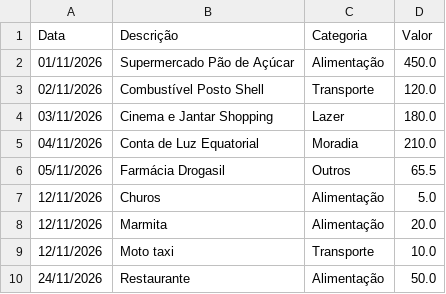
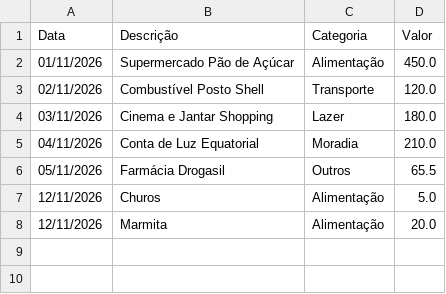
Before and after one commit to marcosvinic1910-cloud/Sistemas-Web-de-Finan-as-Pessoais, a CSV file: Ricardo/despesas.csv, drawn as a sheet.

```diff
--- a/Ricardo/despesas.csv
+++ b/Ricardo/despesas.csv
@@ -8,3 +8 @@ Data,Descrição,Categoria,Valor
 12/11/2026,Marmita,Alimentação,20.0
-12/11/2026,Moto taxi,Transporte,10.0
-24/11/2026,Restaurante,Alimentação,50.0
```
Also changed, not shown: 2 other files.
